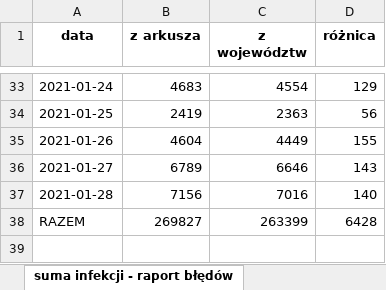
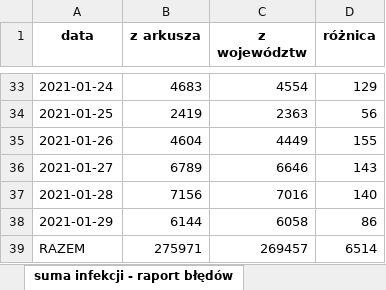
Before and after one commit to wieslawseweryn/covide, an Excel workbook: rcb/rcb_woj.xlsx, sheet suma infekcji - raport błędów, drawn as a sheet; only a part is shown, gaps mark what is left out; values as stored, in another font and other column widths than the file's, no borders; addresses are those after the commit; the diff names each change by its address in the sheet, - before the commit and + after, or states it on an @@ line.

```diff
--- a/rcb/rcb_woj.xlsx (sheet suma infekcji - raport błędów)
+++ b/rcb/rcb_woj.xlsx (sheet suma infekcji - raport błędów)
+row 38: 2021-01-29 | 6144 | 6058 | 86
-B39 (z arkusza): 269827
+B39 (z arkusza): 275971
-C39 (z województw): 263399
+C39 (z województw): 269457
-D39 (różnica): 6428
+D39 (różnica): 6514
```
Also changed, not shown: sheet arkusz województw, sheet porównanie danych, rcb/rcb_pow.xlsx, 2 other files.
